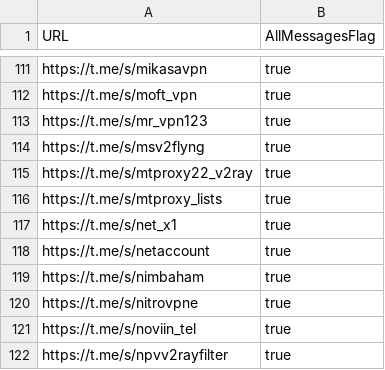
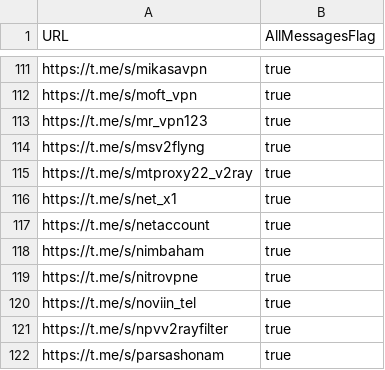
Before and after one commit to sakha1370/V2rayCollector, a CSV file: channels.csv, drawn as a sheet; only a part is shown, gaps mark what is left out; the shorter side is filled out with more unchanged rows.

```diff
--- a/channels.csv
+++ b/channels.csv
@@ -115,3 +115,2 @@ https://t.me/s/msv2flyng,true
 https://t.me/s/mtproxy22_v2ray,true
-https://t.me/s/mtproxy_lists,true
 https://t.me/s/net_x1,true
```
Also changed, not shown: 8 other files.
